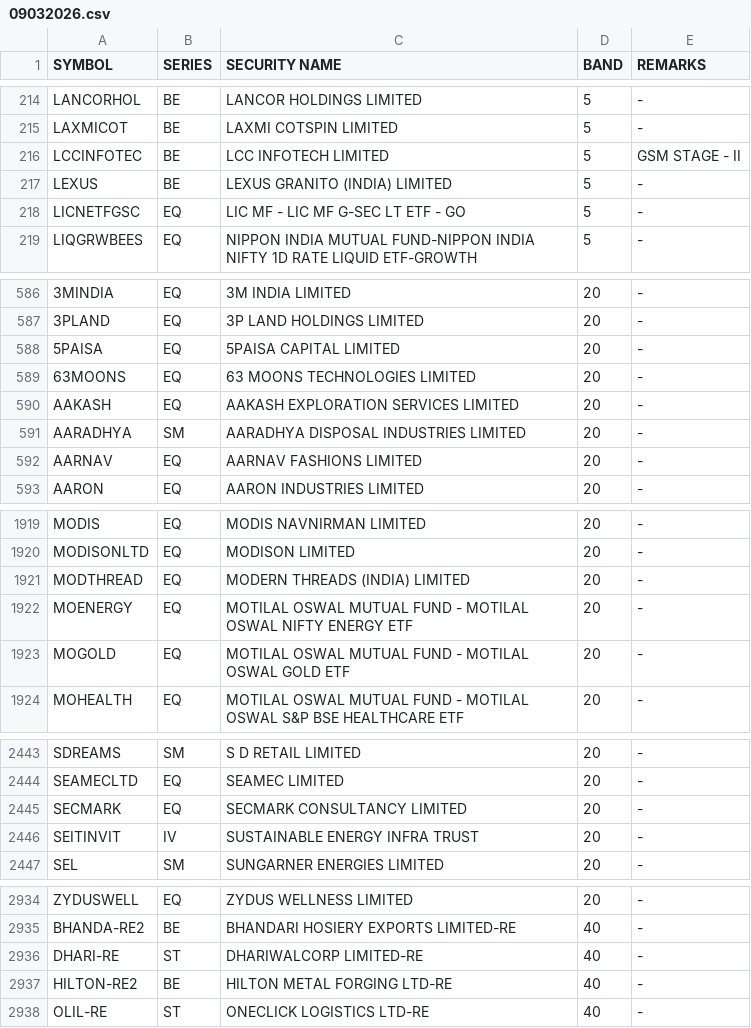
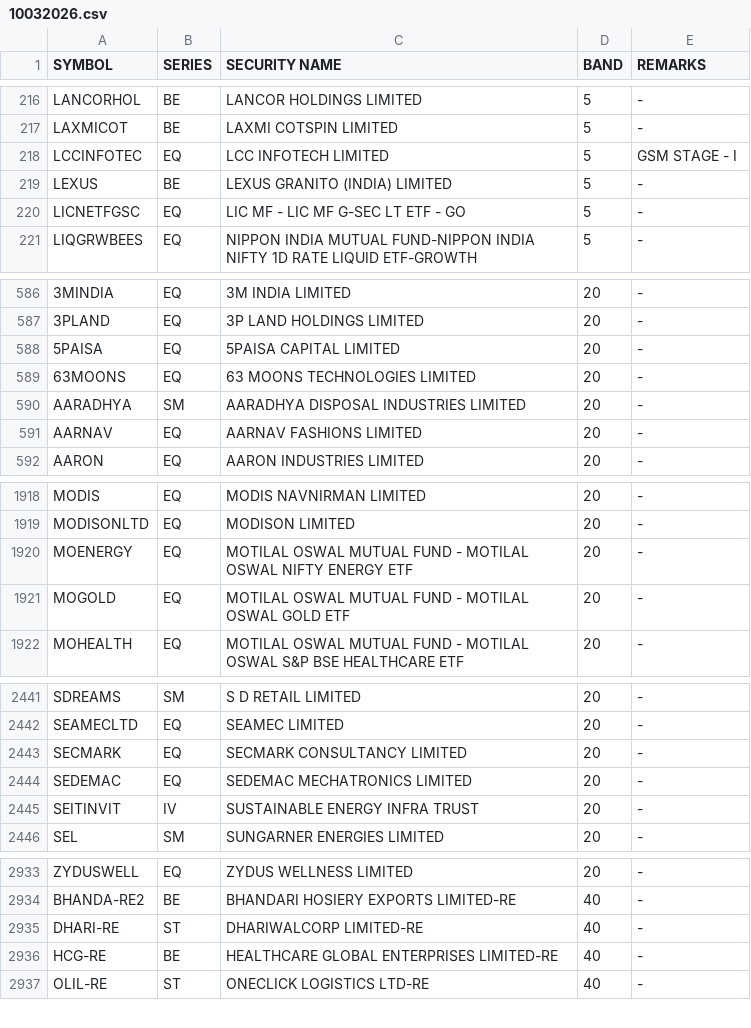
Before and after one commit to Anny26022/price_band, a CSV file: 10032026.csv (was 09032026.csv), drawn as a sheet; only a part is shown, gaps mark what is left out; removed rows and columns are numbered as before the commit, all else as after; the diff covers the shown part only; the diff names each change by its address in the sheet, - before the commit and + after, or states it on an @@ line.

```diff
--- a/09032026.csv
+++ b/10032026.csv
-B218 (SERIES): BE
+B218 (SERIES): EQ
-E218 (REMARKS): GSM STAGE - II
+E218 (REMARKS): GSM STAGE - I
-row 590: AAKASH | EQ | AAKASH EXPLORATION SERVICES LIMITED | 20 | -
-row 1921: MODTHREAD | EQ | MODERN THREADS (INDIA) LIMITED | 20 | -
+row 2444: SEDEMAC | EQ | SEDEMAC MECHATRONICS LIMITED | 20 | -
-A2936 (SYMBOL): HILTON-RE2
+A2936 (SYMBOL): HCG-RE
-C2936 (SECURITY NAME): HILTON METAL FORGING LTD-RE
+C2936 (SECURITY NAME): HEALTHCARE GLOBAL ENTERPRISES LIMITED-RE
```
Also changed, not shown: 3 added rows, 3 removed rows and 4 edited cells elsewhere in this file.
